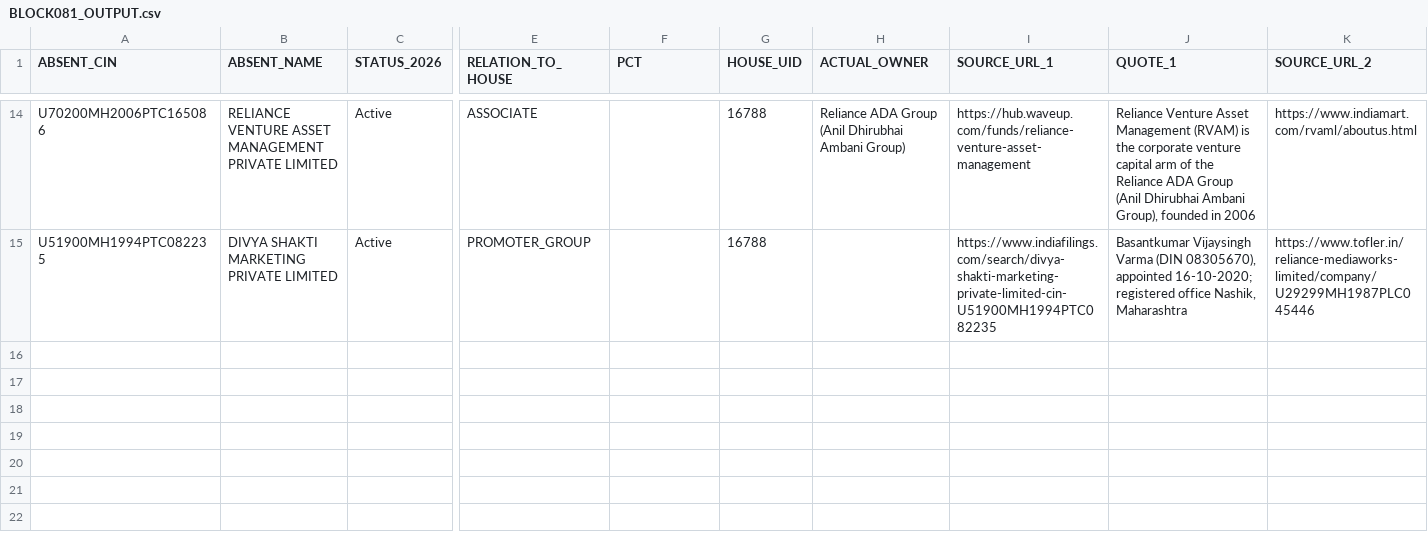
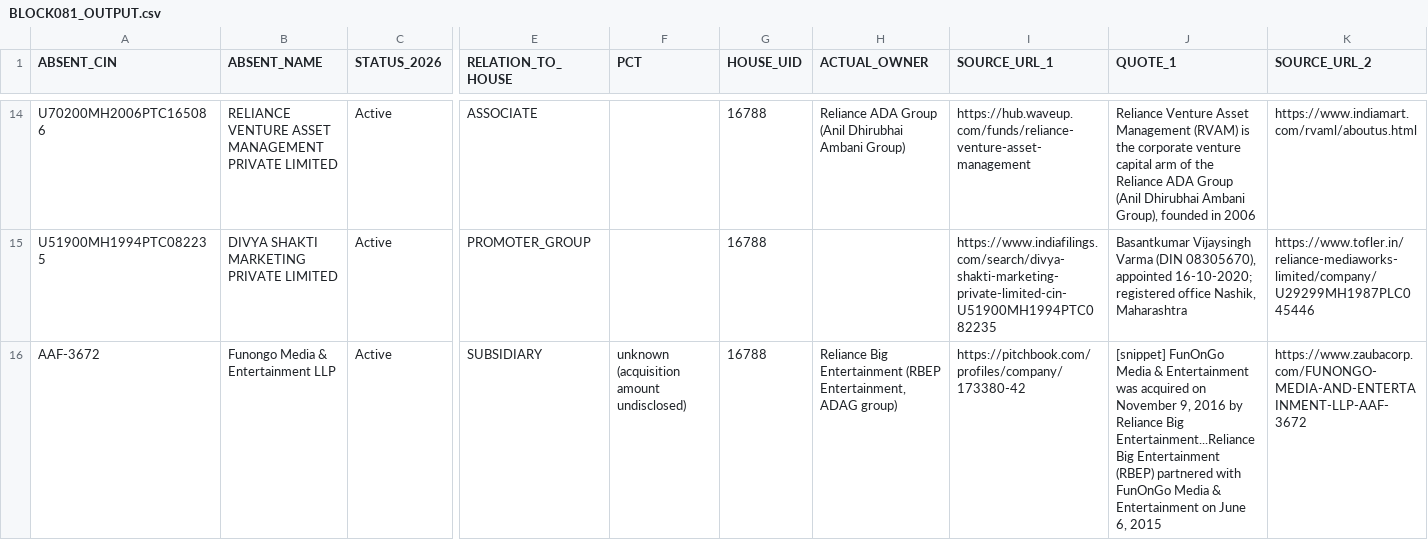
Before and after one commit to pavithra610-cell/claude, a CSV file: A3_ABSENT_LANE/cloud_blocks/BLOCK081_OUTPUT.csv, drawn as a sheet; only a part is shown, gaps mark what is left out; rows hold the shown columns only; the diff names each change by its address in the sheet, - before the commit and + after, or states it on an @@ line.

```diff
--- a/A3_ABSENT_LANE/cloud_blocks/BLOCK081_OUTPUT.csv
+++ b/A3_ABSENT_LANE/cloud_blocks/BLOCK081_OUTPUT.csv
+row 16: AAF-3672 | Funongo Media & Entertainment LLP | Active | SUBSIDIARY | unknown (acquisition amount undisclosed) | 16788 | Reliance Big Entertainment (RBEP Entertainment, ADAG group) | https://pitchbook.com/profiles/company/173380-42 | [snippet] FunOnGo Media & Entertainment was acquired on November 9, 2016 by Reliance Big Entertainment...Reliance Big Entertainment (RBEP) partnered with FunOnGo Media & Entertainment on June 6, 2015 | https://www.zaubacorp.com/FUNONGO-MEDIA-AND-ENTERTAINMENT-LLP-AAF-3672
```
Also changed, not shown: A3_ABSENT_LANE/cloud_blocks/BLOCK079_OUTPUT.csv, A3_ABSENT_LANE/cloud_blocks/BLOCK083_OUTPUT.csv, 5 other files.
